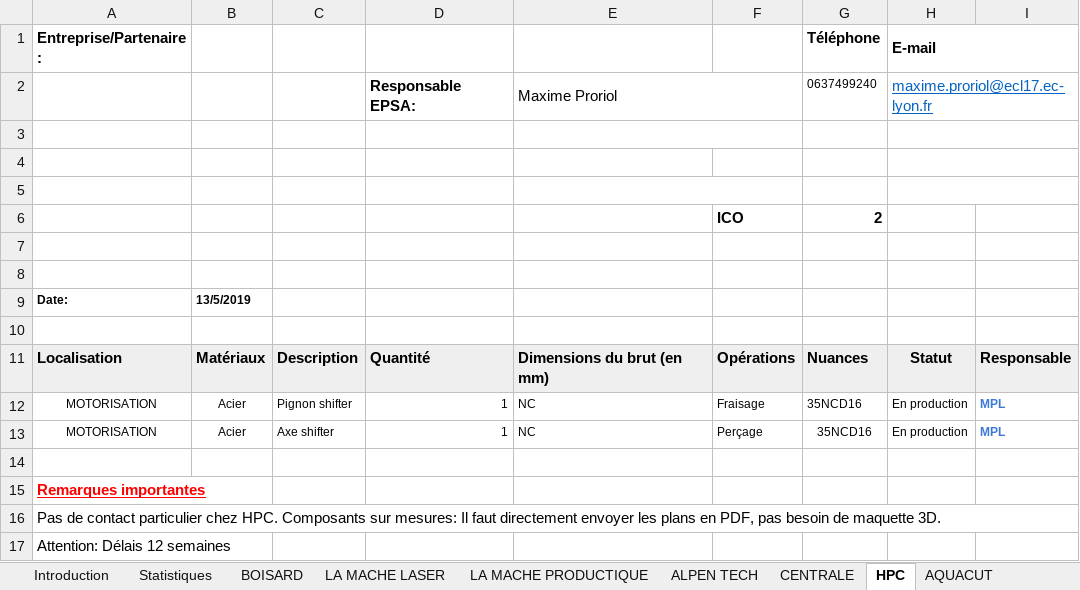
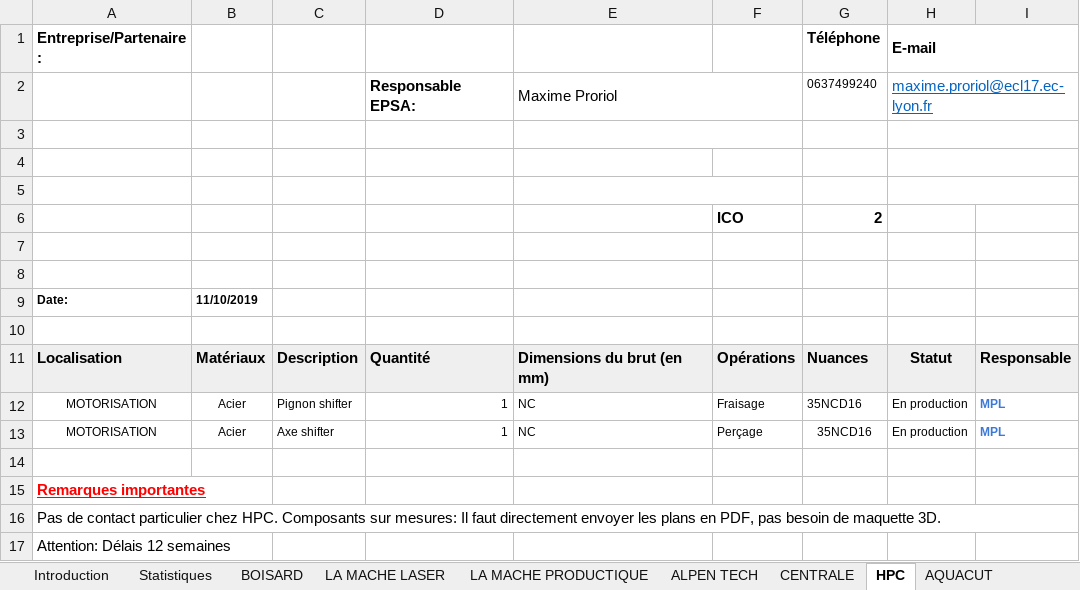
Before and after one commit to EOSCogniton/STUF2019, an Excel workbook: ZZ_Référentiel_Standard_De_Production.xlsm, sheet HPC, drawn as a sheet; values as stored, in another font and other column widths than the file's, no borders; charts and pictures and conditional formats not drawn; the diff names each change by its address in the sheet, - before the commit and + after, or states it on an @@ line.

```diff
--- a/ZZ_Référentiel_Standard_De_Production.xlsm (sheet HPC)
+++ b/ZZ_Référentiel_Standard_De_Production.xlsm (sheet HPC)
-B9: 13/5/2019
+B9: 11/10/2019
```
Also changed, not shown: sheet CENTRALE, sheet ALPEN TECH, sheet BOISARD, sheet AQUACUT, sheet BERY INOX, sheet LA MACHE PRODUCTIQUE, 1 more sheet, other sheet tabs, charts or pictures.
